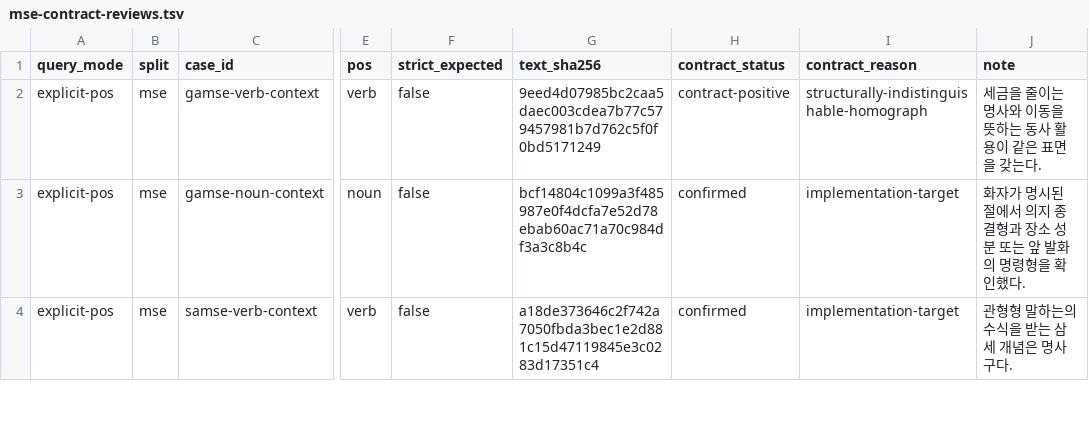
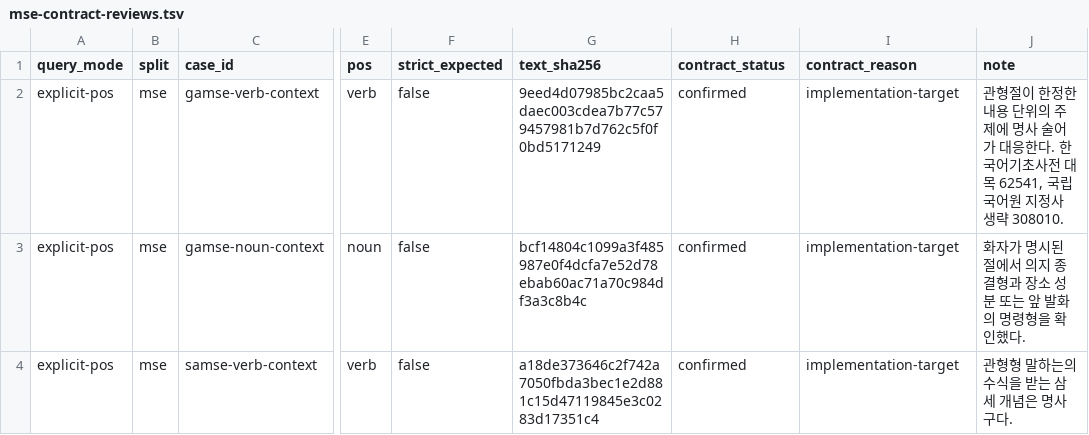
Before and after one commit to SeokminHong/kfind, a TSV file: tools/morph-compare/mse-contract-reviews.tsv, drawn as a sheet; only a part is shown, gaps mark what is left out; the diff names each change by its address in the sheet, - before the commit and + after, or states it on an @@ line.

Commit message:
fix(kfind/morph): 명사 논항과 수량으로 동형 용언 구분

```diff
--- a/tools/morph-compare/mse-contract-reviews.tsv
+++ b/tools/morph-compare/mse-contract-reviews.tsv
-H2 (contract_status): contract-positive
+H2 (contract_status): confirmed
-I2 (contract_reason): structurally-indistinguishable-homograph
+I2 (contract_reason): implementation-target
-J2 (note): 세금을 줄이는 명사와 이동을 뜻하는 동사 활용이 같은 표면을 갖는다.
+J2 (note): 관형절이 한정한 내용 단위의 주제에 명사 술어가 대응한다. 한국어기초사전 대목 62541, 국립국어원 지정사 생략 308010.
```
Also changed, not shown: tools/morph-compare/prospective-contract-reviews.tsv, 16 other files.
